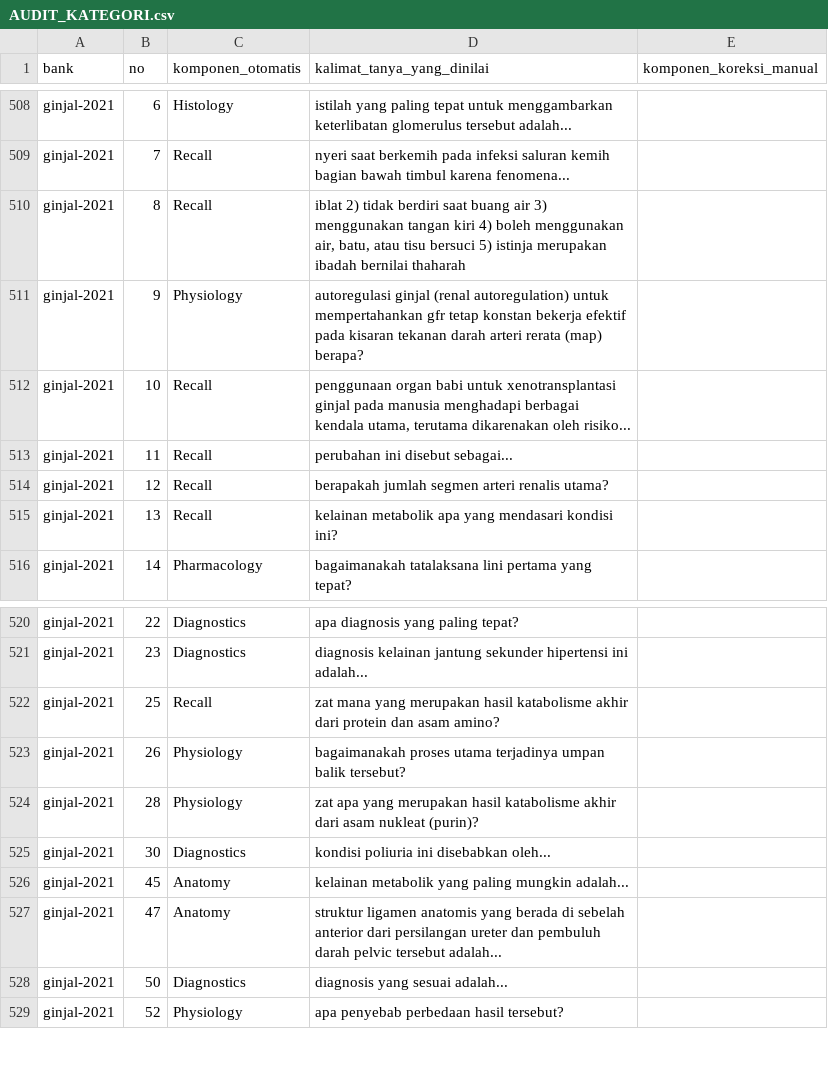
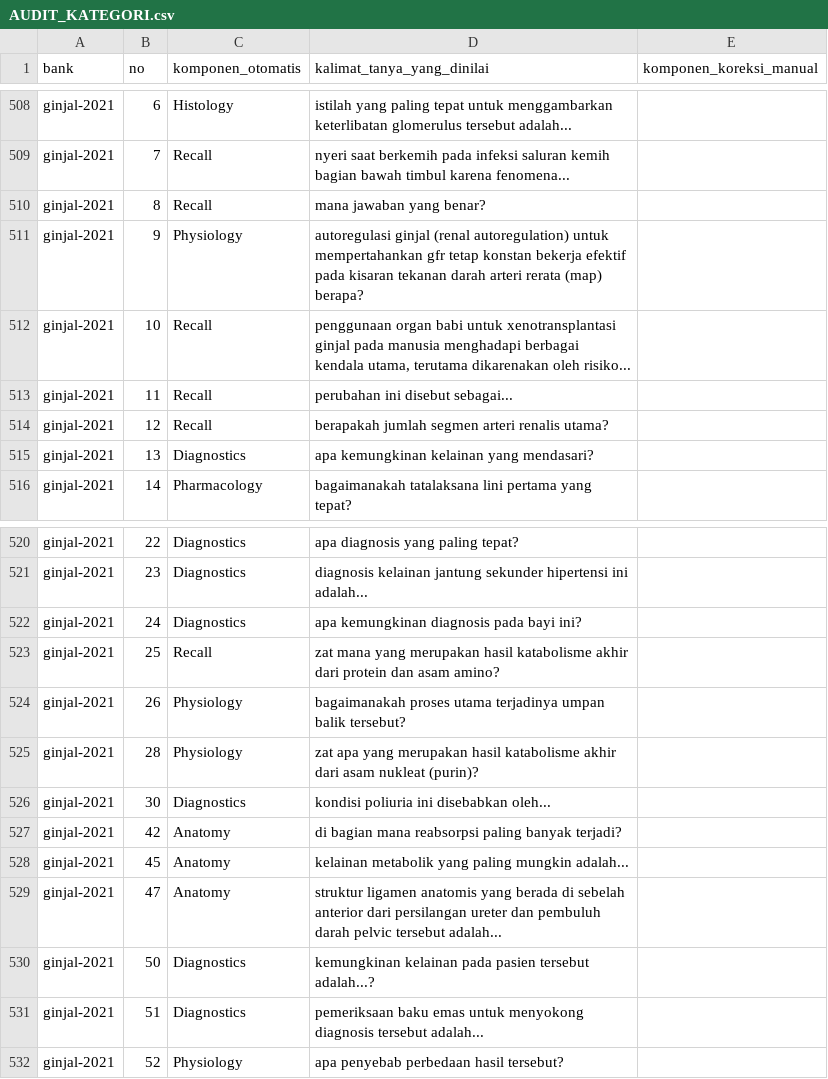
Before and after one commit to rahmadalfareza7-tech/CLINED, a CSV file: AUDIT_KATEGORI.csv, drawn as a sheet; only a part is shown, gaps mark what is left out; the diff covers the shown part only.

```diff
--- a/AUDIT_KATEGORI.csv
+++ b/AUDIT_KATEGORI.csv
@@ -509,3 +509,3 @@ ginjal-2021,6,Histology,istilah yang paling tepat untuk menggambarkan keterlibat
 ginjal-2021,7,Recall,nyeri saat berkemih pada infeksi saluran kemih bagian bawah timbul karena fenomena...,
-ginjal-2021,8,Recall,"iblat 2) tidak berdiri saat buang air 3) menggunakan tangan kiri 4) boleh menggunakan air, batu, atau tisu bersuci 5) istinja merupakan ibadah bernilai thaharah",
+ginjal-2021,8,Recall,mana jawaban yang benar?,
 ginjal-2021,9,Physiology,autoregulasi ginjal (renal autoregulation) untuk mempertahankan gfr tetap konstan bekerja efektif pada kisaran tekanan darah arteri rerata (map) berapa?,
@@ -514,3 +514,3 @@ ginjal-2021,11,Recall,perubahan ini disebut sebagai...,
 ginjal-2021,12,Recall,berapakah jumlah segmen arteri renalis utama?,
-ginjal-2021,13,Recall,kelainan metabolik apa yang mendasari kondisi ini?,
+ginjal-2021,13,Diagnostics,apa kemungkinan kelainan yang mendasari?,
 ginjal-2021,14,Pharmacology,bagaimanakah tatalaksana lini pertama yang tepat?,
@@ -521,2 +521,3 @@ ginjal-2021,22,Diagnostics,apa diagnosis yang paling tepat?,
 ginjal-2021,23,Diagnostics,diagnosis kelainan jantung sekunder hipertensi ini adalah...,
+ginjal-2021,24,Diagnostics,apa kemungkinan diagnosis pada bayi ini?,
 ginjal-2021,25,Recall,zat mana yang merupakan hasil katabolisme akhir dari protein dan asam amino?,
@@ -525,5 +526,7 @@ ginjal-2021,28,Physiology,zat apa yang merupakan hasil katabolisme akhir dari as
 ginjal-2021,30,Diagnostics,kondisi poliuria ini disebabkan oleh...,
+ginjal-2021,42,Anatomy,di bagian mana reabsorpsi paling banyak terjadi?,
 ginjal-2021,45,Anatomy,kelainan metabolik yang paling mungkin adalah...,
 ginjal-2021,47,Anatomy,struktur ligamen anatomis yang berada di sebelah anterior dari persilangan ureter dan pembuluh darah pelvic tersebut adalah...,
-ginjal-2021,50,Diagnostics,diagnosis yang sesuai adalah...,
+ginjal-2021,50,Diagnostics,kemungkinan kelainan pada pasien tersebut adalah...?,
+ginjal-2021,51,Diagnostics,pemeriksaan baku emas untuk menyokong diagnosis tersebut adalah...,
 ginjal-2021,52,Physiology,apa penyebab perbedaan hasil tersebut?,
```
Also changed, not shown: 27 added rows elsewhere in this file, 2 other files.
